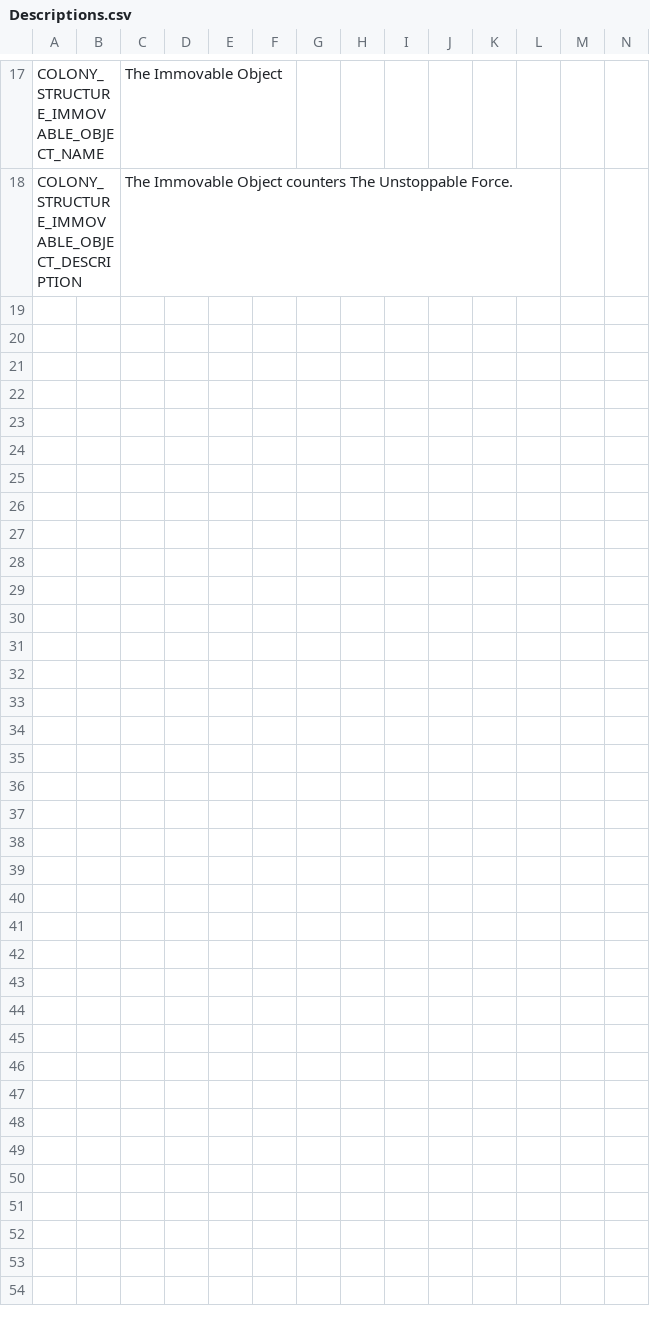
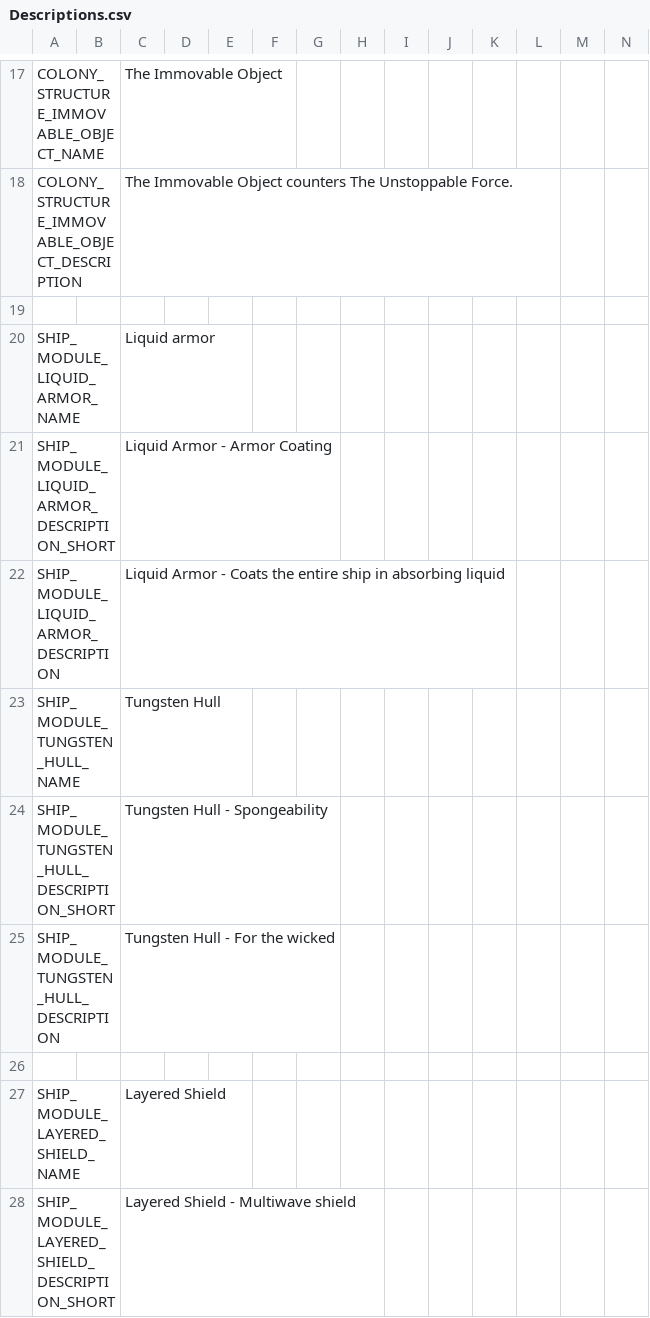
Before and after one commit to MartinUnity/games-moo-longwar, a CSV file: Zethrok-Tech/Descriptions.csv, drawn as a sheet; only a part is shown, gaps mark what is left out; rows hold the shown columns only; the diff covers the shown part only; the diff names each change by its address in the sheet, - before the commit and + after, or states it on an @@ line.

```diff
--- a/Zethrok-Tech/Descriptions.csv
+++ b/Zethrok-Tech/Descriptions.csv
+row 19: (empty)
+row 20: SHIP_MODULE_LIQUID_ARMOR_NAME |  | Liquid armor
+row 21: SHIP_MODULE_LIQUID_ARMOR_DESCRIPTION_SHORT |  | Liquid Armor - Armor Coating
+row 22: SHIP_MODULE_LIQUID_ARMOR_DESCRIPTION |  | Liquid Armor - Coats the entire ship in absorbing liquid
+row 23: SHIP_MODULE_TUNGSTEN_HULL_NAME |  | Tungsten Hull
+row 24: SHIP_MODULE_TUNGSTEN_HULL_DESCRIPTION_SHORT |  | Tungsten Hull - Spongeability
+row 25: SHIP_MODULE_TUNGSTEN_HULL_DESCRIPTION |  | Tungsten Hull - For the wicked
+row 26: (empty)
+row 27: SHIP_MODULE_LAYERED_SHIELD_NAME |  | Layered Shield
+row 28: SHIP_MODULE_LAYERED_SHIELD_DESCRIPTION_SHORT |  | Layered Shield - Multiwave shield
```
Also changed, not shown: 32 added rows elsewhere in this file, 11 other files.
